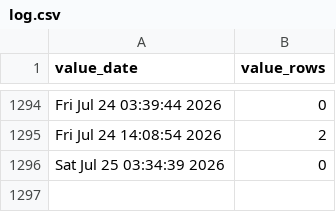
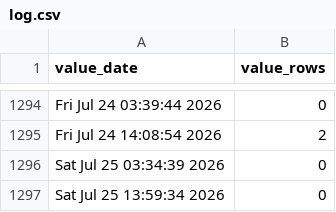
Before and after one commit to p0bs/role-scan, a CSV file: log.csv, drawn as a sheet; only a part is shown, gaps mark what is left out.

```diff
--- a/log.csv
+++ b/log.csv
@@ -1296 +1296,2 @@
 "Sat Jul 25 03:34:39 2026",0
+"Sat Jul 25 13:59:34 2026",0
```
